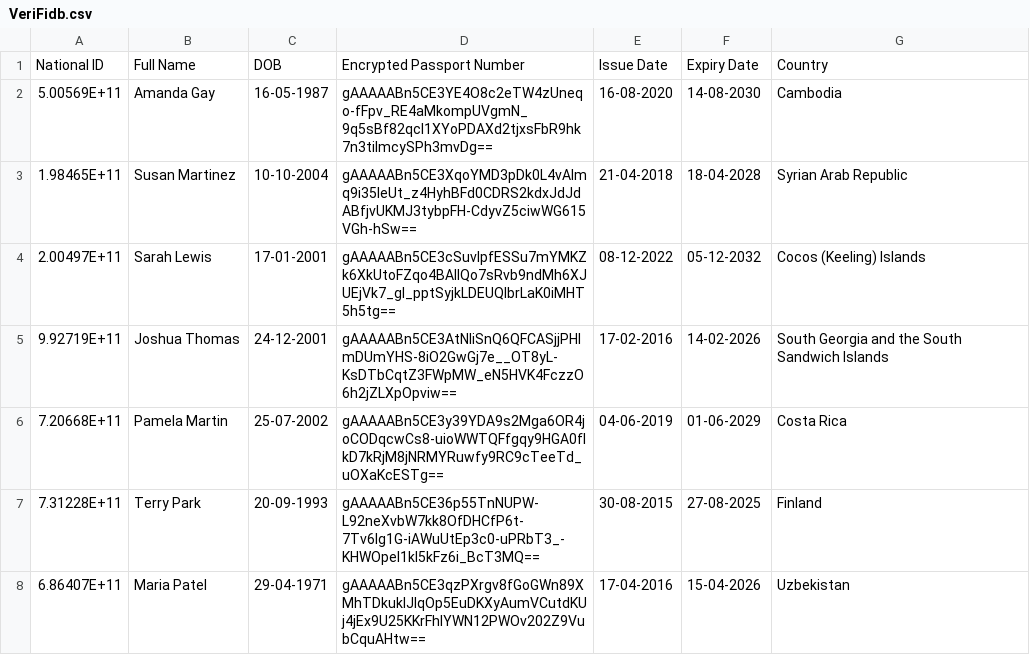
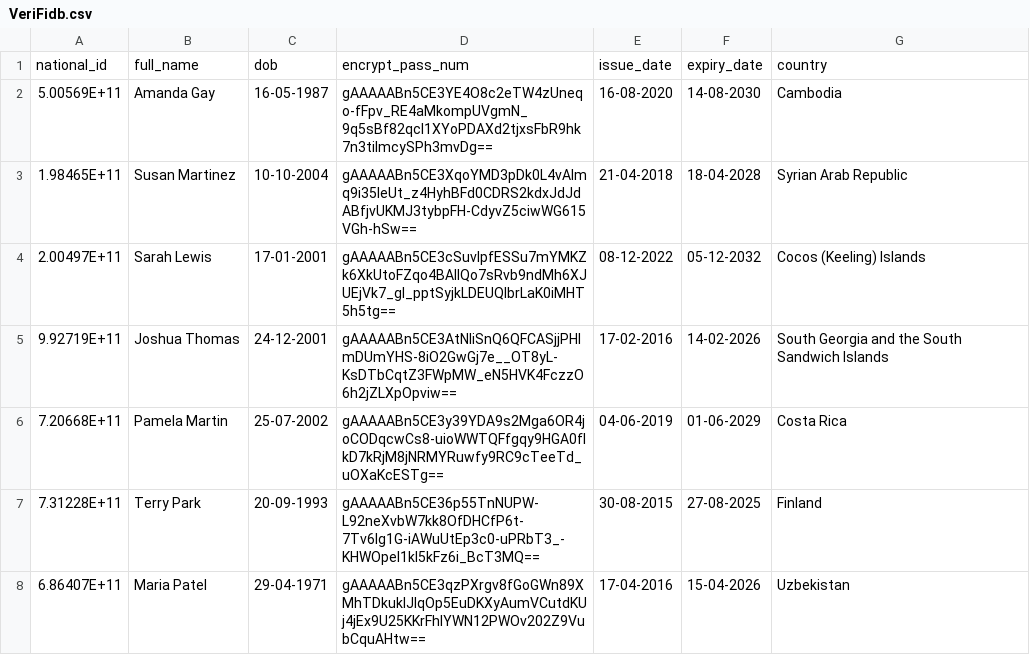
Before and after one commit to veditharv/identity-system, a CSV file: VeriFidb.csv, drawn as a sheet; only a part is shown.

Commit message:
Update VeriFidb.csv

```diff
--- a/VeriFidb.csv
+++ b/VeriFidb.csv
@@ -1,2 +1,2 @@
-National ID,Full Name,DOB,Encrypted Passport Number,Issue Date,Expiry Date,Country
+national_id,full_name,dob,encrypt_pass_num,issue_date,expiry_date,country
 5.00569E+11,Amanda Gay,16-05-1987,gAAAAABn5CE3YE4O8c2eTW4zUneqo-fFpv_RE4aMkompUVgmN_9q5sBf82qcI1XYoPDAXd2tjxsFbR9hk7n3tilmcySPh3mvDg==,16-08-2020,14-08-2030,Cambodia
```
